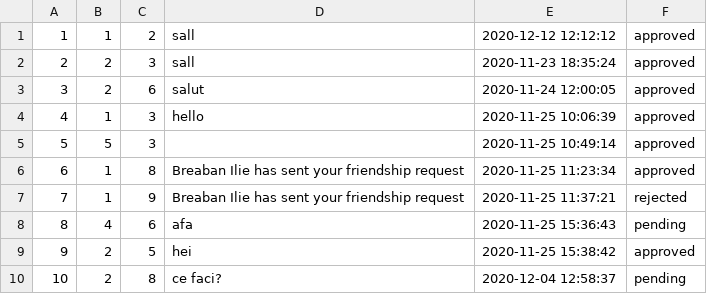
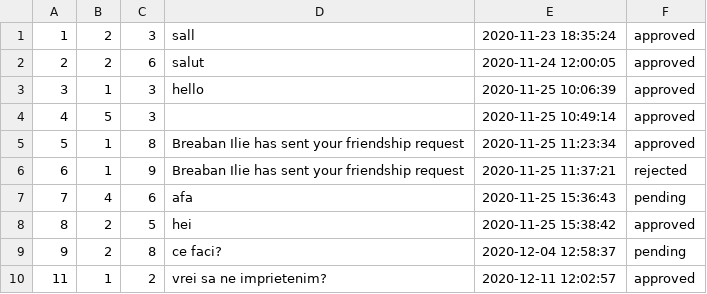
Before and after one commit to BreabanSergiu/BizBook, a CSV file: data/request.csv, drawn as a sheet.

```diff
--- a/data/request.csv
+++ b/data/request.csv
@@ -1,10 +1,10 @@
-1;1;2;sall;2020-12-12 12:12:12;approved
-2;2;3;sall;2020-11-23 18:35:24;approved
-3;2;6;salut;2020-11-24 12:00:05;approved
-4;1;3;hello;2020-11-25 10:06:39;approved
-5;5;3;;2020-11-25 10:49:14;approved
-6;1;8;Breaban Ilie has sent your friendship request;2020-11-25 11:23:34;approved
-7;1;9;Breaban Ilie has sent your friendship request;2020-11-25 11:37:21;rejected
-8;4;6;afa;2020-11-25 15:36:43;pending
-9;2;5;hei;2020-11-25 15:38:42;approved
-10;2;8;ce faci?;2020-12-04 12:58:37;pending
+1;2;3;sall;2020-11-23 18:35:24;approved
+2;2;6;salut;2020-11-24 12:00:05;approved
+3;1;3;hello;2020-11-25 10:06:39;approved
+4;5;3;;2020-11-25 10:49:14;approved
+5;1;8;Breaban Ilie has sent your friendship request;2020-11-25 11:23:34;approved
+6;1;9;Breaban Ilie has sent your friendship request;2020-11-25 11:37:21;rejected
+7;4;6;afa;2020-11-25 15:36:43;pending
+8;2;5;hei;2020-11-25 15:38:42;approved
+9;2;8;ce faci?;2020-12-04 12:58:37;pending
+11;1;2;vrei sa ne imprietenim?;2020-12-11 12:02:57;approved
```
Also changed, not shown: data/friendship.csv, data/message.csv, 15 other files.
